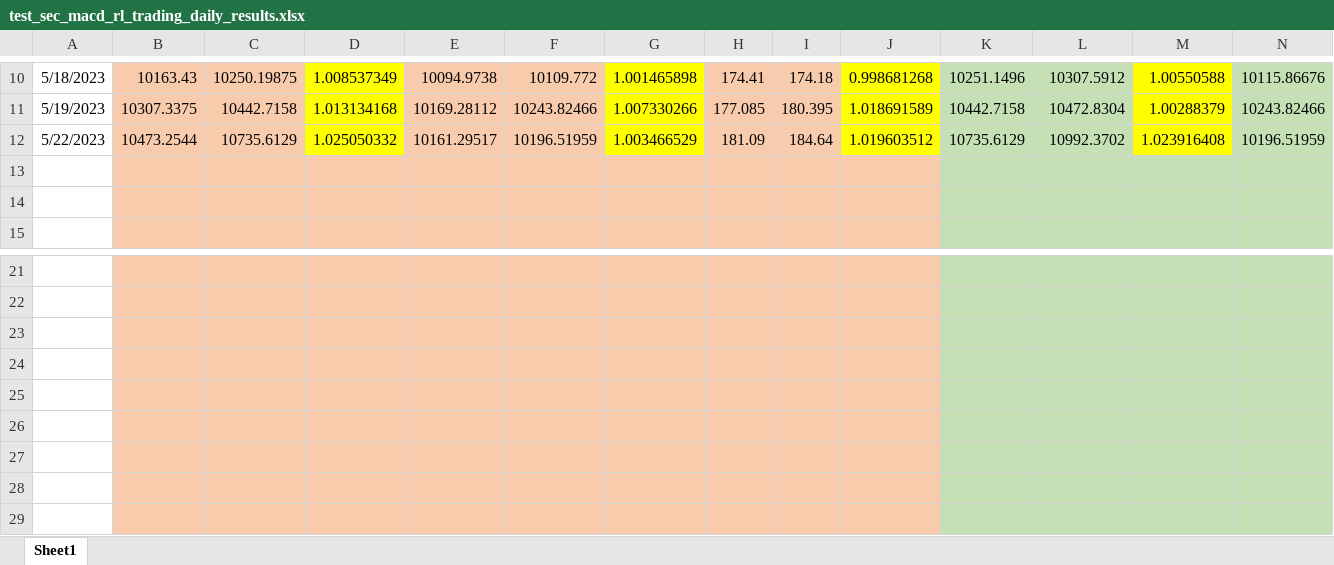
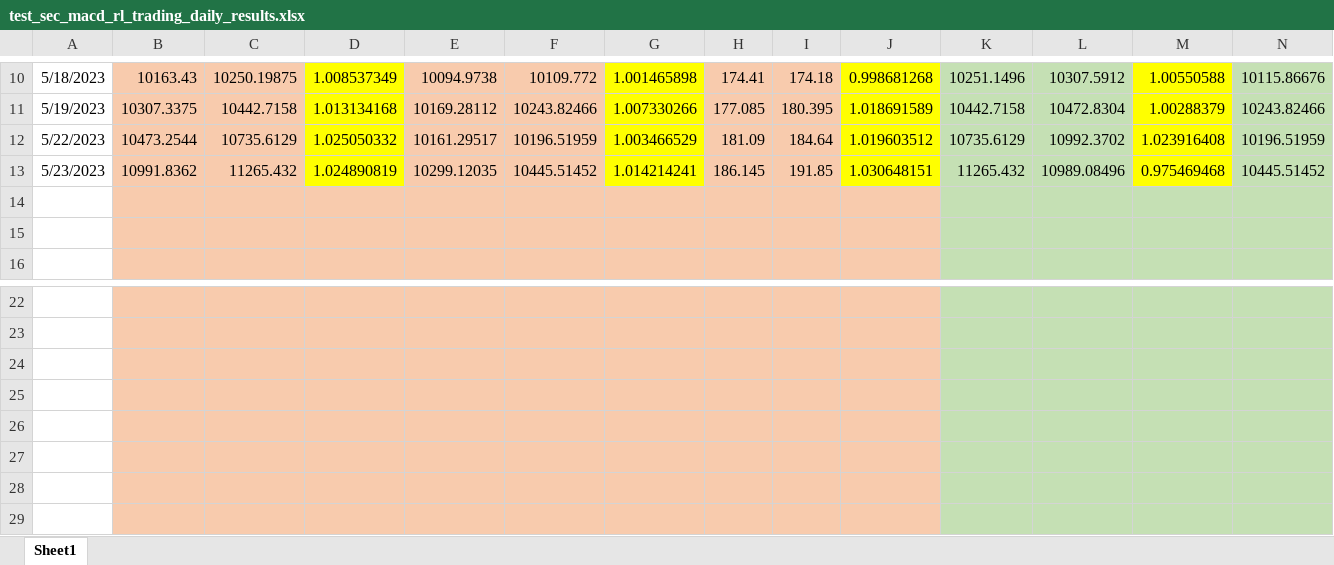
Before and after one commit to hongzhou111/riverhill, an Excel workbook: finnhub_data/test_sec_macd_rl_trading_daily_results.xlsx, sheet Sheet1, drawn as a sheet; only a part is shown, gaps mark what is left out; values as stored, in another font and other column widths than the file's, no borders; removed rows and columns are numbered as before the commit, all else as after; rows hold the shown columns only; the diff names each change by its address in the sheet, - before the commit and + after, or states it on an @@ line.

```diff
--- a/finnhub_data/test_sec_macd_rl_trading_daily_results.xlsx (sheet Sheet1)
+++ b/finnhub_data/test_sec_macd_rl_trading_daily_results.xlsx (sheet Sheet1)
+row 13: 5/23/2023 | 10991.8362 | 11265.432 | 1.024890819 | 10299.12035 | 10445.51452 | 1.014214241 | 186.145 | 191.85 | 1.030648151 | 11265.432 | 10989.08496 | 0.975469468 | 10445.51452
-row 28: (empty)
+row 28: (empty)
-row 28: (empty)
-row 29: (empty)
+row 29: (empty)
```
Also changed, not shown: 36 other files.
